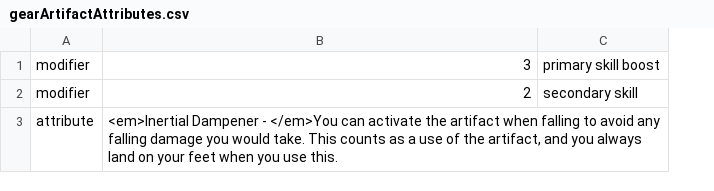
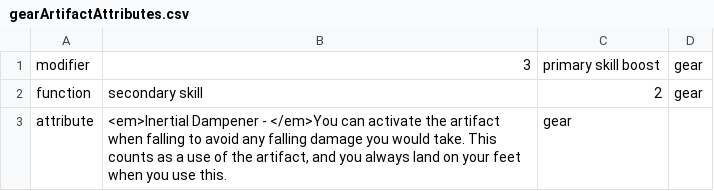
Before and after one commit to KoshiirRa/worldsGenerators, a CSV file: data/gearArtifactAttributes.csv, drawn as a sheet; removed rows and columns are numbered as before the commit, all else as after; the diff names each change by its address in the sheet, - before the commit and + after, or states it on an @@ line.

```diff
--- a/data/gearArtifactAttributes.csv
+++ b/data/gearArtifactAttributes.csv
+column D, row 1: gear
-row 2: modifier | 2 | secondary skill
+row 2: function | secondary skill | 2 | gear
-C3: (empty)
+C3: gear
```
Also changed, not shown: data/armorArtifactAttributes.csv, data/artifactValidSkills.csv, 10 other files.
